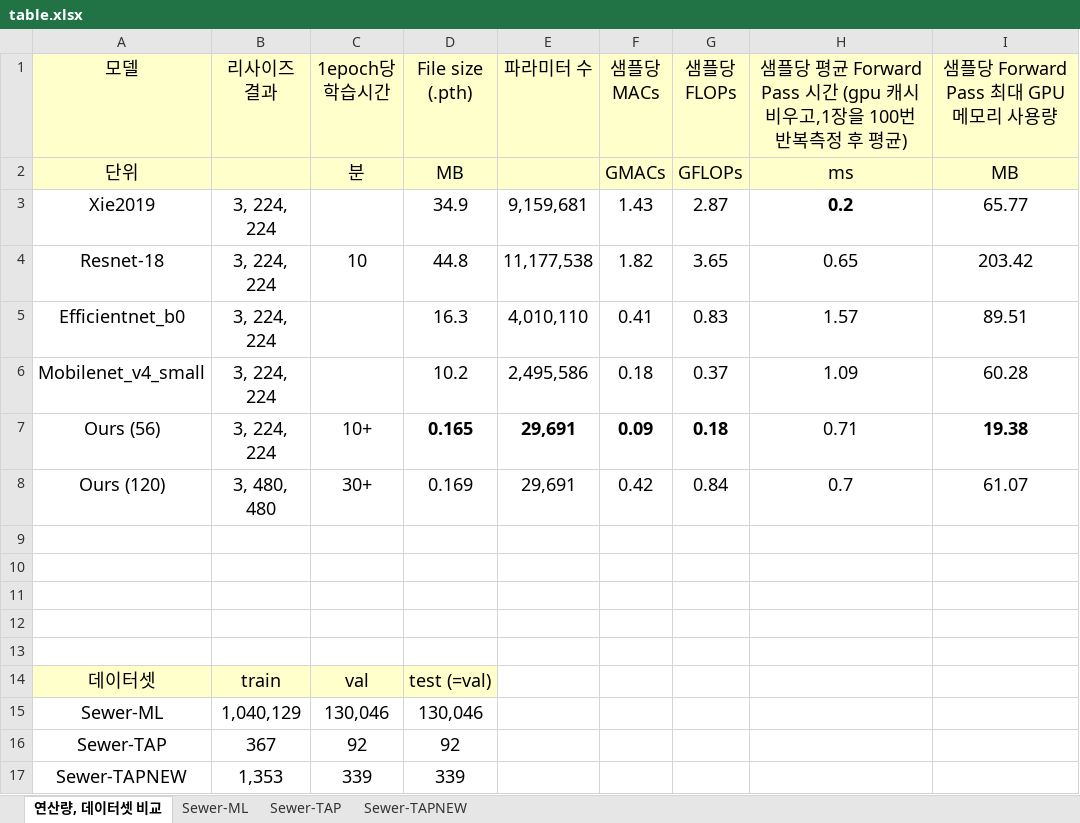
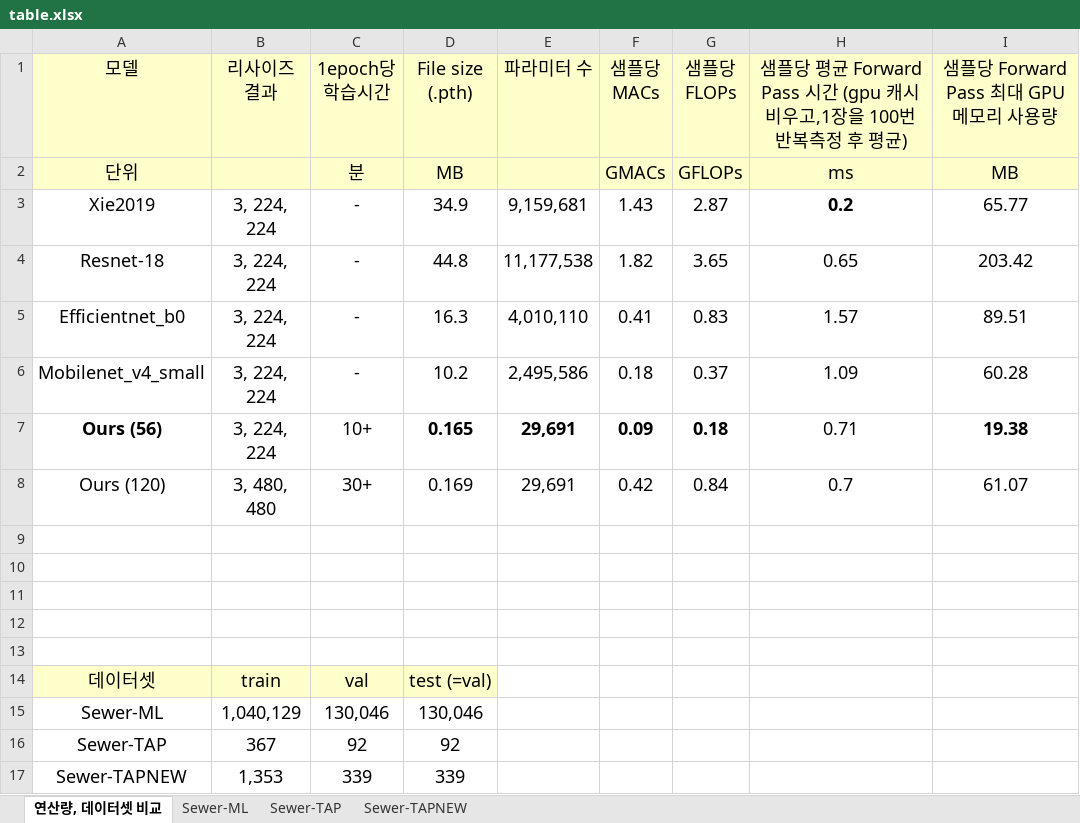
Before and after one commit to Hannibal730/On-device-Sewer-Defect-Inspection, an Excel workbook: table.xlsx, sheet 연산량, 데이터셋 비교, drawn as a sheet; values as stored, in another font and other column widths than the file's, no borders; the diff names each change by its address in the sheet, - before the commit and + after, or states it on an @@ line.

```diff
--- a/table.xlsx (sheet 연산량, 데이터셋 비교)
+++ b/table.xlsx (sheet 연산량, 데이터셋 비교)
-C3 (1epoch당 학습시간): (empty)
+C3 (1epoch당 학습시간): -
-C4 (1epoch당 학습시간): 10
+C4 (1epoch당 학습시간): -
-C5:C6 (1epoch당 학습시간): (empty)
+C5:C6 (1epoch당 학습시간): -
-A7 bold: off
+A7 bold: on
```
Also changed, not shown: sheet Sewer-ML, sheet Sewer-TAPNEW, sheet Sewer-TAP, 5 other files.
